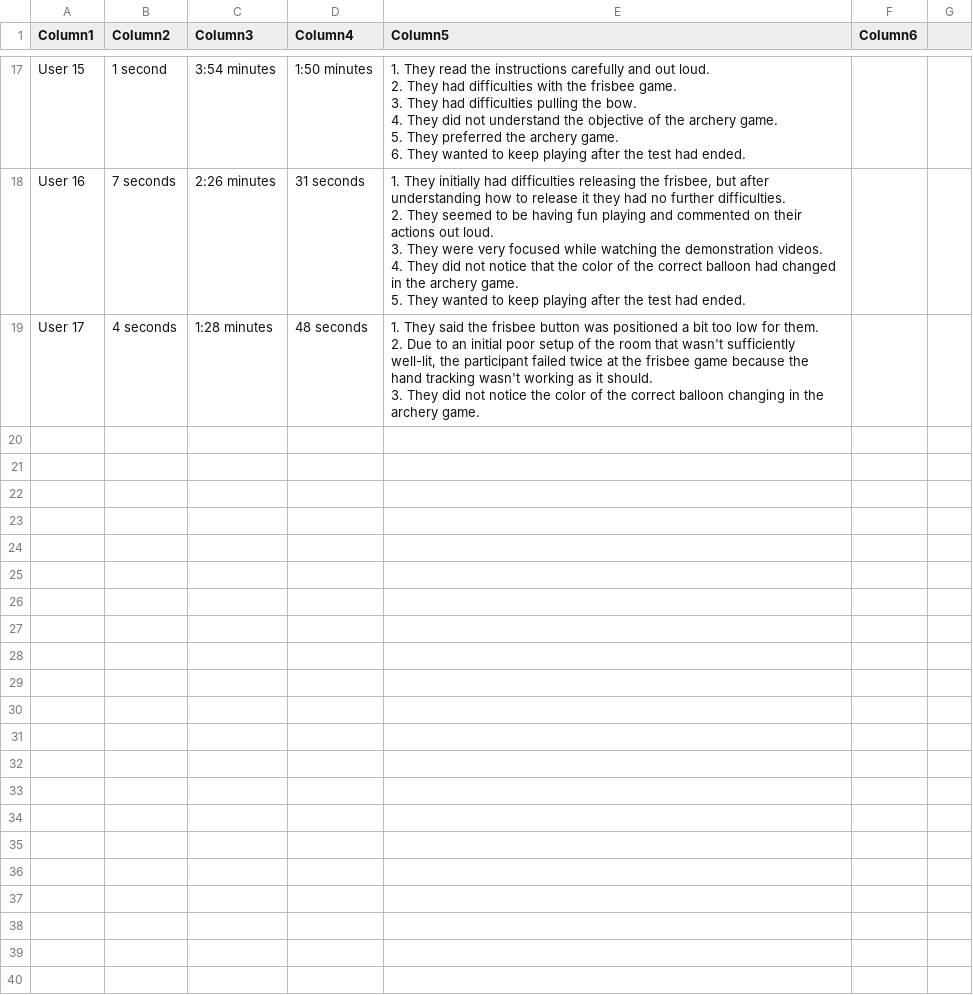
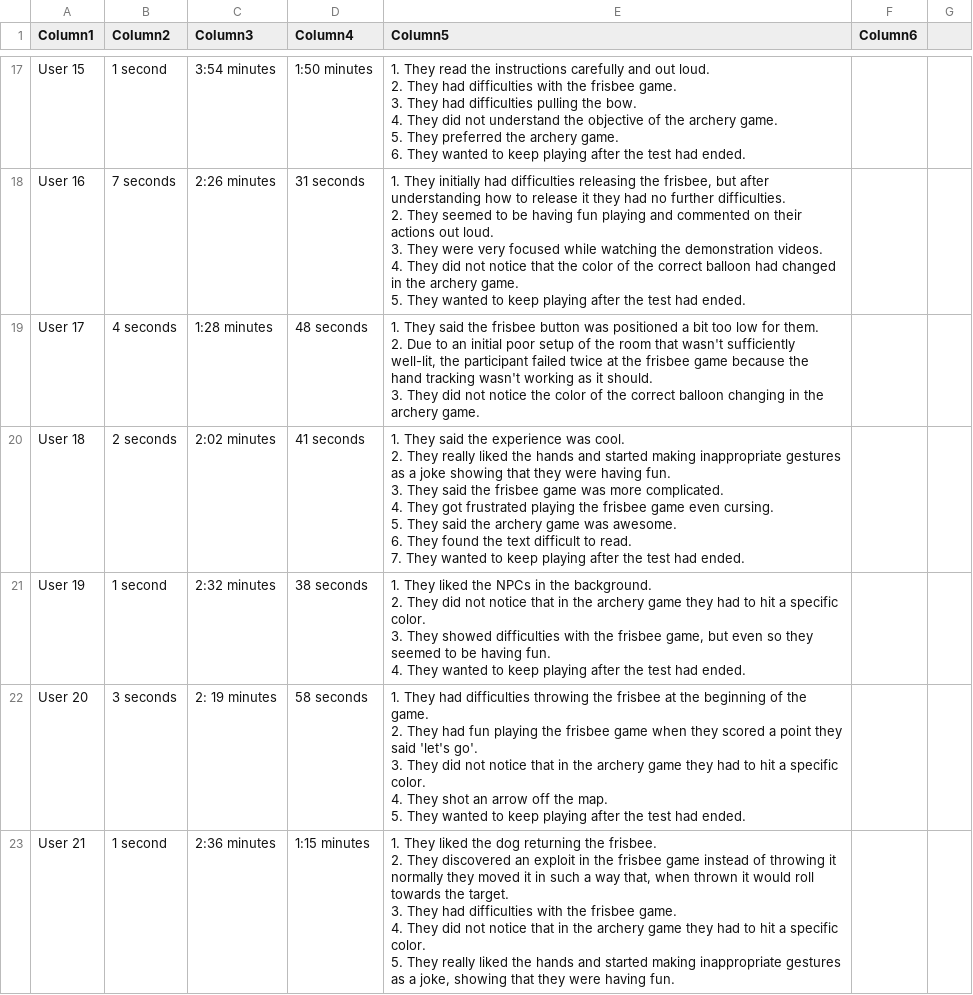
Before and after one commit to DavidPalricas/CountryFair-RVA, a CSV file: UserTests/Notes/UserTestWave2.csv, drawn as a sheet; only a part is shown, gaps mark what is left out; the diff covers the shown part only.

Commit message:
User notes from user 18 to 25

```diff
--- a/UserTests/Notes/UserTestWave2.csv
+++ b/UserTests/Notes/UserTestWave2.csv
@@ -75 +75,22 @@ User 17,4 seconds,1:28 minutes,48 seconds,"1.  They said the frisbee button was
 3.  They did not notice the color of the correct balloon changing in the archery game.",
+User 18, 2 seconds, 2:02 minutes, 41 seconds,"1.  They said the experience was cool.
+2.  They really liked the hands and started making inappropriate gestures as a joke showing that they were having fun.
+3.  They said the frisbee game was more complicated.
+4.  They got frustrated playing the frisbee game even cursing.
+5.  They said the archery game was awesome.
+6. They found the text difficult to read.
+7.  They wanted to keep playing after the test had ended.",
+User 19, 1  second, 2:32 minutes, 38 seconds,"1.  They liked the NPCs in the background.
+2.  They did not notice that in the archery game they had to hit a specific color.
+3.  They showed difficulties with the frisbee game, but even so they seemed to be having fun.
+4.  They wanted to keep playing after the test had ended.",
+User 20, 3 seconds, 2: 19 minutes, 58 seconds,"1.  They had difficulties throwing the frisbee at the beginning of the game.
+2.  They had fun playing the frisbee game when they scored a point they said 'let's go'.
+3.  They did not notice that in the archery game they had to hit a specific color.
+4.  They shot an arrow off the map.
+5.  They wanted to keep playing after the test had ended.",
+User 21, 1 second, 2:36 minutes, 1:15 minutes,"1.  They liked the dog returning the frisbee.
+2.  They discovered an exploit in the frisbee game instead of throwing it normally they moved it in such a way that, when thrown it would roll towards the target.
+3.  They had difficulties with the frisbee game.
+4.  They did not notice that in the archery game they had to hit a specific color.
+5.  They really liked the hands and started making inappropriate gestures as a joke, showing that they were having fun.",
```
Also changed, not shown: 4 added rows elsewhere in this file.
